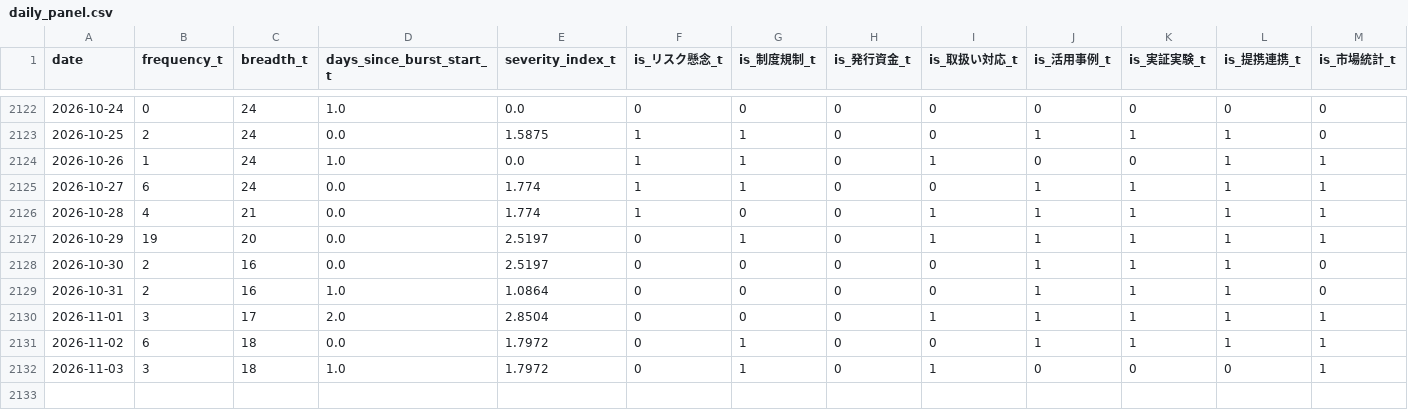
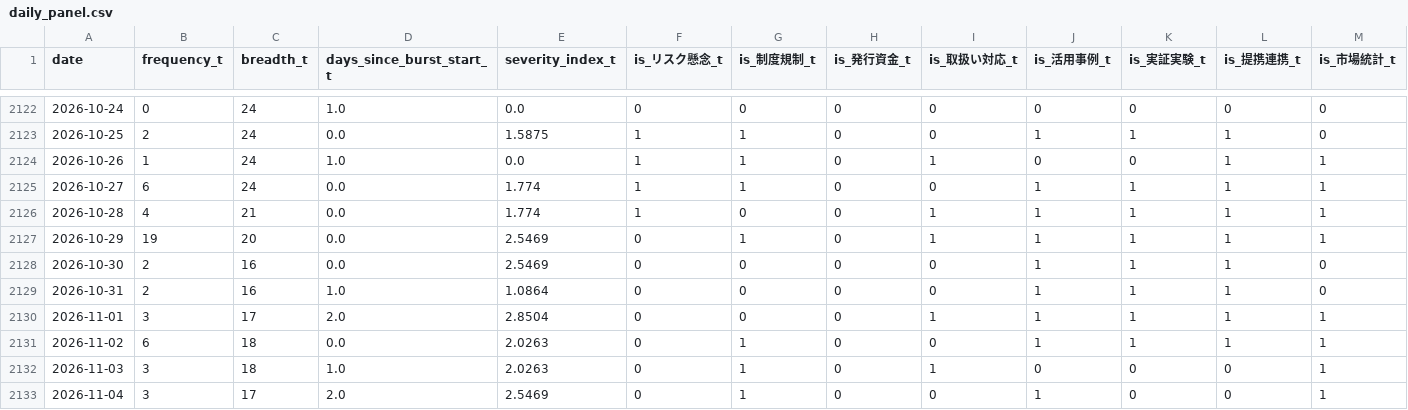
Before and after one commit to matsuno04/jpyc-news-v2, a CSV file: data/daily_panel.csv, drawn as a sheet; only a part is shown, gaps mark what is left out; rows hold the shown columns only; the diff names each change by its address in the sheet, - before the commit and + after, or states it on an @@ line.

```diff
--- a/data/daily_panel.csv
+++ b/data/daily_panel.csv
-E2127:E2128 (severity_index_t): 2.5197
+E2127:E2128 (severity_index_t): 2.5469
-E2131:E2132 (severity_index_t): 1.7972
+E2131:E2132 (severity_index_t): 2.0263
+row 2133: 2026-11-04 | 3 | 17 | 2.0 | 2.5469 | 0 | 1 | 0 | 0 | 1 | 0 | 0 | 1
```
Also changed, not shown: data/event_summary.csv, 2 other files.
